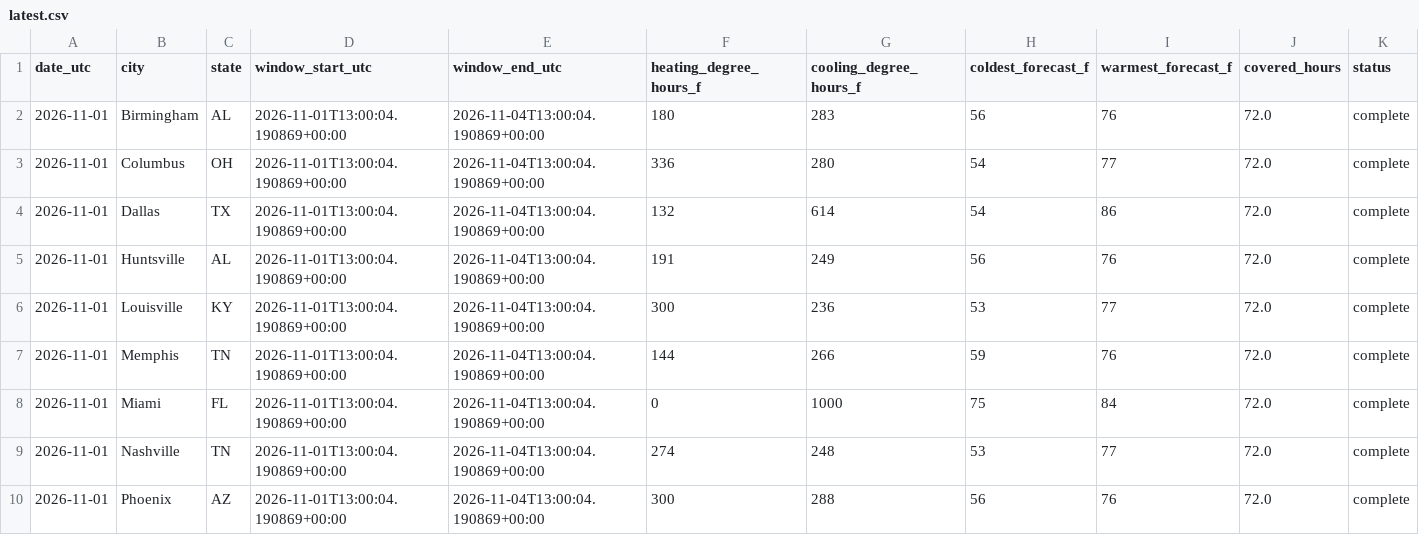
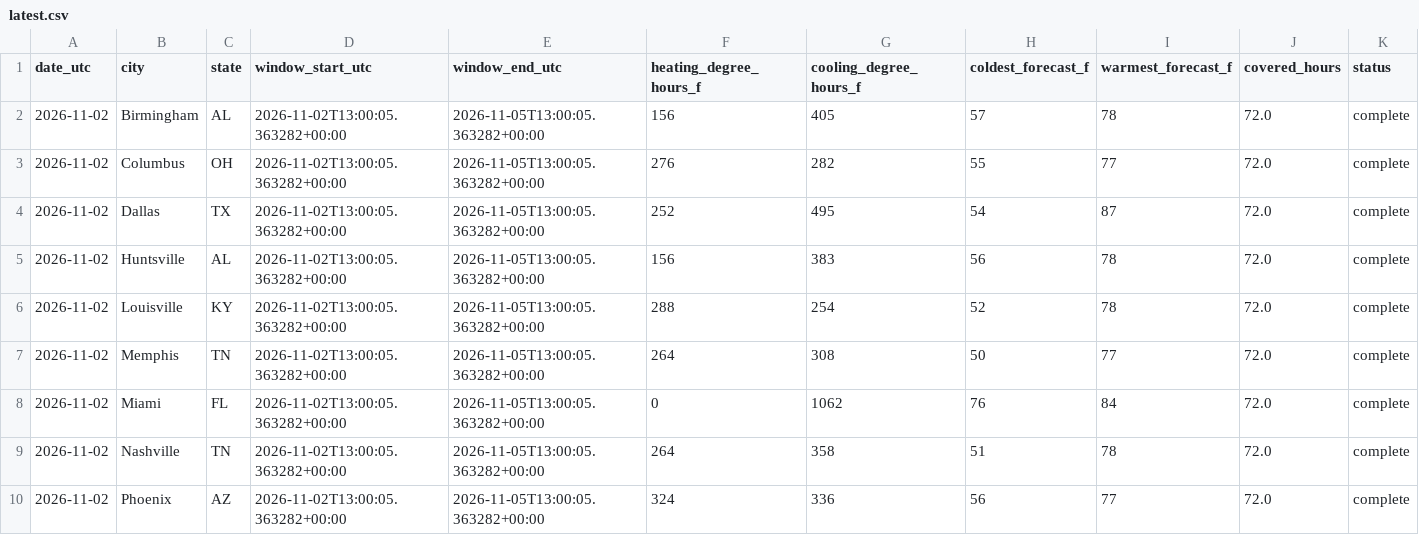
Before and after one commit to heatcool-link/heating-outlook-72h, a CSV file: data/latest.csv, drawn as a sheet; only a part is shown; the diff names each change by its address in the sheet, - before the commit and + after, or states it on an @@ line.

Commit message:
Snapshot 2026-11-02

```diff
--- a/data/latest.csv
+++ b/data/latest.csv
-A2:A10 (date_utc): 2026-11-01
+A2:A10 (date_utc): 2026-11-02
-D2:D10 (window_start_utc): 2026-11-01T13:00:04.190869+00:00
+D2:D10 (window_start_utc): 2026-11-02T13:00:05.363282+00:00
-E2:E10 (window_end_utc): 2026-11-04T13:00:04.190869+00:00
+E2:E10 (window_end_utc): 2026-11-05T13:00:05.363282+00:00
-F2 (heating_degree_hours_f): 180
+F2 (heating_degree_hours_f): 156
-G2 (cooling_degree_hours_f): 283
+G2 (cooling_degree_hours_f): 405
-H2 (coldest_forecast_f): 56
+H2 (coldest_forecast_f): 57
-I2 (warmest_forecast_f): 76
+I2 (warmest_forecast_f): 78
-F3 (heating_degree_hours_f): 336
+F3 (heating_degree_hours_f): 276
-G3 (cooling_degree_hours_f): 280
+G3 (cooling_degree_hours_f): 282
-H3 (coldest_forecast_f): 54
+H3 (coldest_forecast_f): 55
-F4 (heating_degree_hours_f): 132
+F4 (heating_degree_hours_f): 252
-G4 (cooling_degree_hours_f): 614
+G4 (cooling_degree_hours_f): 495
-I4 (warmest_forecast_f): 86
+I4 (warmest_forecast_f): 87
-F5 (heating_degree_hours_f): 191
+F5 (heating_degree_hours_f): 156
-G5 (cooling_degree_hours_f): 249
+G5 (cooling_degree_hours_f): 383
-I5 (warmest_forecast_f): 76
+I5 (warmest_forecast_f): 78
-F6 (heating_degree_hours_f): 300
+F6 (heating_degree_hours_f): 288
-G6 (cooling_degree_hours_f): 236
+G6 (cooling_degree_hours_f): 254
-H6 (coldest_forecast_f): 53
+H6 (coldest_forecast_f): 52
-I6 (warmest_forecast_f): 77
+I6 (warmest_forecast_f): 78
-F7 (heating_degree_hours_f): 144
+F7 (heating_degree_hours_f): 264
-G7 (cooling_degree_hours_f): 266
+G7 (cooling_degree_hours_f): 308
-H7 (coldest_forecast_f): 59
+H7 (coldest_forecast_f): 50
-I7 (warmest_forecast_f): 76
+I7 (warmest_forecast_f): 77
-G8 (cooling_degree_hours_f): 1000
+G8 (cooling_degree_hours_f): 1062
-H8 (coldest_forecast_f): 75
+H8 (coldest_forecast_f): 76
-F9 (heating_degree_hours_f): 274
+F9 (heating_degree_hours_f): 264
-G9 (cooling_degree_hours_f): 248
+G9 (cooling_degree_hours_f): 358
-H9 (coldest_forecast_f): 53
+H9 (coldest_forecast_f): 51
-I9 (warmest_forecast_f): 77
+I9 (warmest_forecast_f): 78
-F10 (heating_degree_hours_f): 300
+F10 (heating_degree_hours_f): 324
-G10 (cooling_degree_hours_f): 288
+G10 (cooling_degree_hours_f): 336
-I10 (warmest_forecast_f): 76
+I10 (warmest_forecast_f): 77
```
